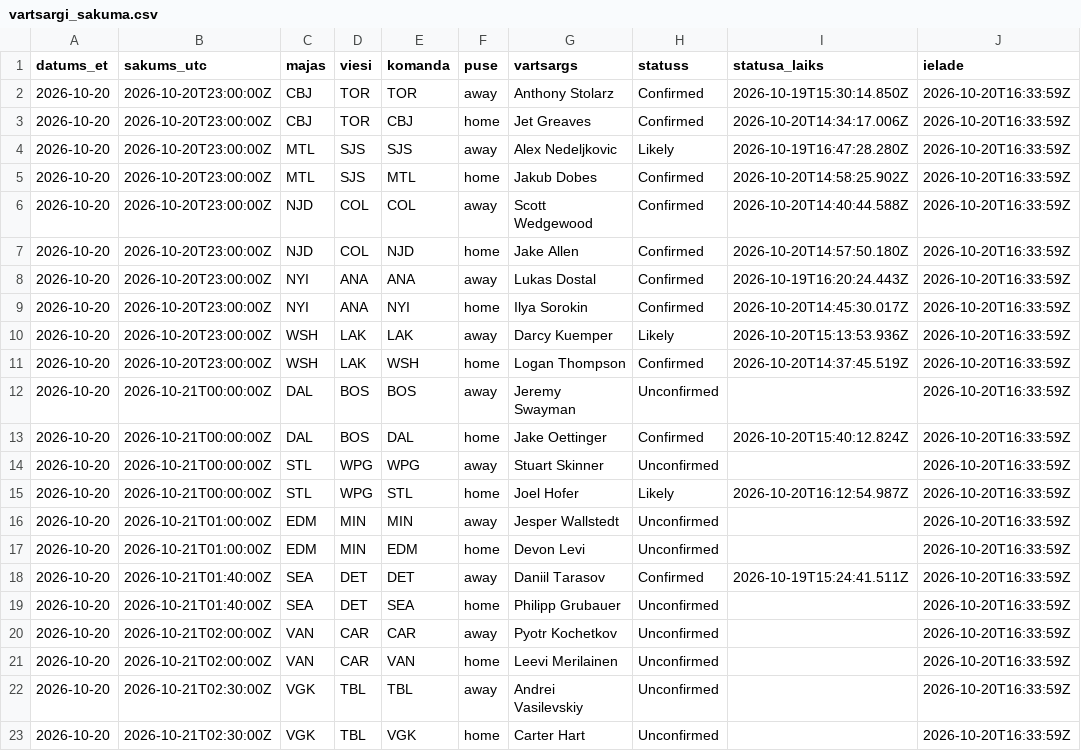
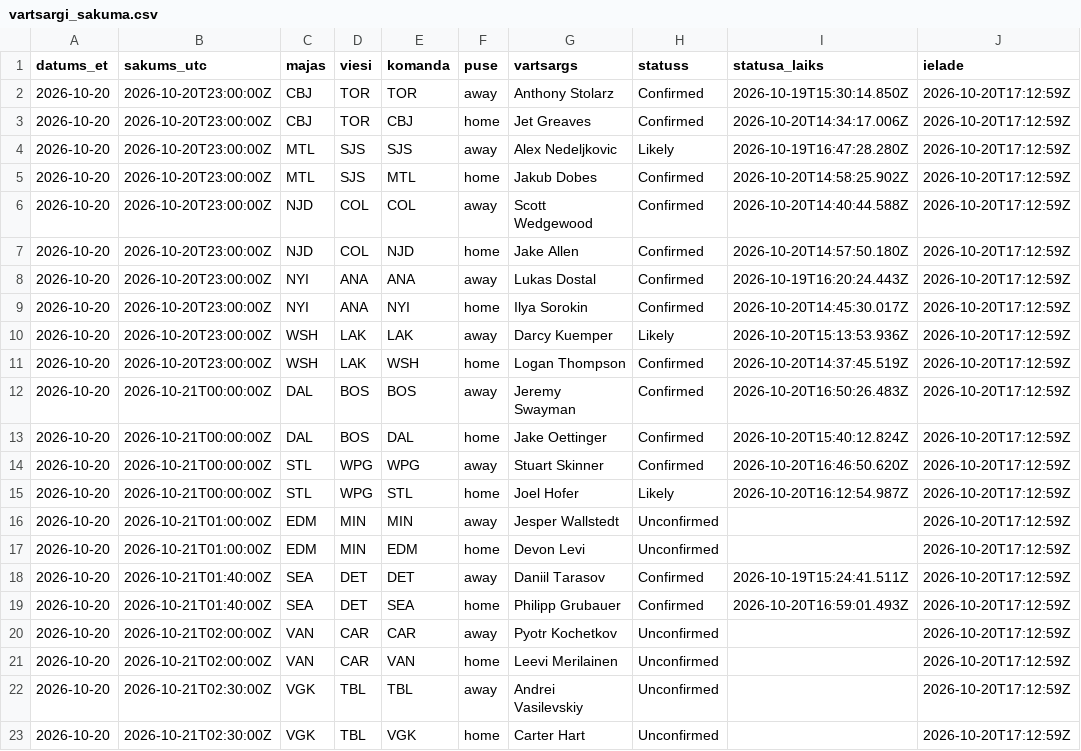
Before and after one commit to barakarmy/nhl-stats, a CSV file: sezonas/vartsargi_sakuma.csv, drawn as a sheet.

```diff
--- a/sezonas/vartsargi_sakuma.csv
+++ b/sezonas/vartsargi_sakuma.csv
@@ -1,23 +1,23 @@
 datums_et,sakums_utc,majas,viesi,komanda,puse,vartsargs,statuss,statusa_laiks,ielade
-2026-10-20,2026-10-20T23:00:00Z,CBJ,TOR,TOR,away,Anthony Stolarz,Confirmed,2026-10-19T15:30:14.850Z,2026-10-20T16:33:59Z
-2026-10-20,2026-10-20T23:00:00Z,CBJ,TOR,CBJ,home,Jet Greaves,Confirmed,2026-10-20T14:34:17.006Z,2026-10-20T16:33:59Z
-2026-10-20,2026-10-20T23:00:00Z,MTL,SJS,SJS,away,Alex Nedeljkovic,Likely,2026-10-19T16:47:28.280Z,2026-10-20T16:33:59Z
-2026-10-20,2026-10-20T23:00:00Z,MTL,SJS,MTL,home,Jakub Dobes,Confirmed,2026-10-20T14:58:25.902Z,2026-10-20T16:33:59Z
-2026-10-20,2026-10-20T23:00:00Z,NJD,COL,COL,away,Scott Wedgewood,Confirmed,2026-10-20T14:40:44.588Z,2026-10-20T16:33:59Z
-2026-10-20,2026-10-20T23:00:00Z,NJD,COL,NJD,home,Jake Allen,Confirmed,2026-10-20T14:57:50.180Z,2026-10-20T16:33:59Z
-2026-10-20,2026-10-20T23:00:00Z,NYI,ANA,ANA,away,Lukas Dostal,Confirmed,2026-10-19T16:20:24.443Z,2026-10-20T16:33:59Z
-2026-10-20,2026-10-20T23:00:00Z,NYI,ANA,NYI,home,Ilya Sorokin,Confirmed,2026-10-20T14:45:30.017Z,2026-10-20T16:33:59Z
-2026-10-20,2026-10-20T23:00:00Z,WSH,LAK,LAK,away,Darcy Kuemper,Likely,2026-10-20T15:13:53.936Z,2026-10-20T16:33:59Z
-2026-10-20,2026-10-20T23:00:00Z,WSH,LAK,WSH,home,Logan Thompson,Confirmed,2026-10-20T14:37:45.519Z,2026-10-20T16:33:59Z
-2026-10-20,2026-10-21T00:00:00Z,DAL,BOS,BOS,away,Jeremy Swayman,Unconfirmed,,2026-10-20T16:33:59Z
-2026-10-20,2026-10-21T00:00:00Z,DAL,BOS,DAL,home,Jake Oettinger,Confirmed,2026-10-20T15:40:12.824Z,2026-10-20T16:33:59Z
-2026-10-20,2026-10-21T00:00:00Z,STL,WPG,WPG,away,Stuart Skinner,Unconfirmed,,2026-10-20T16:33:59Z
-2026-10-20,2026-10-21T00:00:00Z,STL,WPG,STL,home,Joel Hofer,Likely,2026-10-20T16:12:54.987Z,2026-10-20T16:33:59Z
-2026-10-20,2026-10-21T01:00:00Z,EDM,MIN,MIN,away,Jesper Wallstedt,Unconfirmed,,2026-10-20T16:33:59Z
-2026-10-20,2026-10-21T01:00:00Z,EDM,MIN,EDM,home,Devon Levi,Unconfirmed,,2026-10-20T16:33:59Z
-2026-10-20,2026-10-21T01:40:00Z,SEA,DET,DET,away,Daniil Tarasov,Confirmed,2026-10-19T15:24:41.511Z,2026-10-20T16:33:59Z
-2026-10-20,2026-10-21T01:40:00Z,SEA,DET,SEA,home,Philipp Grubauer,Unconfirmed,,2026-10-20T16:33:59Z
-2026-10-20,2026-10-21T02:00:00Z,VAN,CAR,CAR,away,Pyotr Kochetkov,Unconfirmed,,2026-10-20T16:33:59Z
-2026-10-20,2026-10-21T02:00:00Z,VAN,CAR,VAN,home,Leevi Merilainen,Unconfirmed,,2026-10-20T16:33:59Z
-2026-10-20,2026-10-21T02:30:00Z,VGK,TBL,TBL,away,Andrei Vasilevskiy,Unconfirmed,,2026-10-20T16:33:59Z
-2026-10-20,2026-10-21T02:30:00Z,VGK,TBL,VGK,home,Carter Hart,Unconfirmed,,2026-10-20T16:33:59Z
+2026-10-20,2026-10-20T23:00:00Z,CBJ,TOR,TOR,away,Anthony Stolarz,Confirmed,2026-10-19T15:30:14.850Z,2026-10-20T17:12:59Z
+2026-10-20,2026-10-20T23:00:00Z,CBJ,TOR,CBJ,home,Jet Greaves,Confirmed,2026-10-20T14:34:17.006Z,2026-10-20T17:12:59Z
+2026-10-20,2026-10-20T23:00:00Z,MTL,SJS,SJS,away,Alex Nedeljkovic,Likely,2026-10-19T16:47:28.280Z,2026-10-20T17:12:59Z
+2026-10-20,2026-10-20T23:00:00Z,MTL,SJS,MTL,home,Jakub Dobes,Confirmed,2026-10-20T14:58:25.902Z,2026-10-20T17:12:59Z
+2026-10-20,2026-10-20T23:00:00Z,NJD,COL,COL,away,Scott Wedgewood,Confirmed,2026-10-20T14:40:44.588Z,2026-10-20T17:12:59Z
+2026-10-20,2026-10-20T23:00:00Z,NJD,COL,NJD,home,Jake Allen,Confirmed,2026-10-20T14:57:50.180Z,2026-10-20T17:12:59Z
+2026-10-20,2026-10-20T23:00:00Z,NYI,ANA,ANA,away,Lukas Dostal,Confirmed,2026-10-19T16:20:24.443Z,2026-10-20T17:12:59Z
+2026-10-20,2026-10-20T23:00:00Z,NYI,ANA,NYI,home,Ilya Sorokin,Confirmed,2026-10-20T14:45:30.017Z,2026-10-20T17:12:59Z
+2026-10-20,2026-10-20T23:00:00Z,WSH,LAK,LAK,away,Darcy Kuemper,Likely,2026-10-20T15:13:53.936Z,2026-10-20T17:12:59Z
+2026-10-20,2026-10-20T23:00:00Z,WSH,LAK,WSH,home,Logan Thompson,Confirmed,2026-10-20T14:37:45.519Z,2026-10-20T17:12:59Z
+2026-10-20,2026-10-21T00:00:00Z,DAL,BOS,BOS,away,Jeremy Swayman,Confirmed,2026-10-20T16:50:26.483Z,2026-10-20T17:12:59Z
+2026-10-20,2026-10-21T00:00:00Z,DAL,BOS,DAL,home,Jake Oettinger,Confirmed,2026-10-20T15:40:12.824Z,2026-10-20T17:12:59Z
+2026-10-20,2026-10-21T00:00:00Z,STL,WPG,WPG,away,Stuart Skinner,Confirmed,2026-10-20T16:46:50.620Z,2026-10-20T17:12:59Z
+2026-10-20,2026-10-21T00:00:00Z,STL,WPG,STL,home,Joel Hofer,Likely,2026-10-20T16:12:54.987Z,2026-10-20T17:12:59Z
+2026-10-20,2026-10-21T01:00:00Z,EDM,MIN,MIN,away,Jesper Wallstedt,Unconfirmed,,2026-10-20T17:12:59Z
+2026-10-20,2026-10-21T01:00:00Z,EDM,MIN,EDM,home,Devon Levi,Unconfirmed,,2026-10-20T17:12:59Z
+2026-10-20,2026-10-21T01:40:00Z,SEA,DET,DET,away,Daniil Tarasov,Confirmed,2026-10-19T15:24:41.511Z,2026-10-20T17:12:59Z
+2026-10-20,2026-10-21T01:40:00Z,SEA,DET,SEA,home,Philipp Grubauer,Confirmed,2026-10-20T16:59:01.493Z,2026-10-20T17:12:59Z
+2026-10-20,2026-10-21T02:00:00Z,VAN,CAR,CAR,away,Pyotr Kochetkov,Unconfirmed,,2026-10-20T17:12:59Z
+2026-10-20,2026-10-21T02:00:00Z,VAN,CAR,VAN,home,Leevi Merilainen,Unconfirmed,,2026-10-20T17:12:59Z
+2026-10-20,2026-10-21T02:30:00Z,VGK,TBL,TBL,away,Andrei Vasilevskiy,Unconfirmed,,2026-10-20T17:12:59Z
+2026-10-20,2026-10-21T02:30:00Z,VGK,TBL,VGK,home,Carter Hart,Unconfirmed,,2026-10-20T17:12:59Z
```
